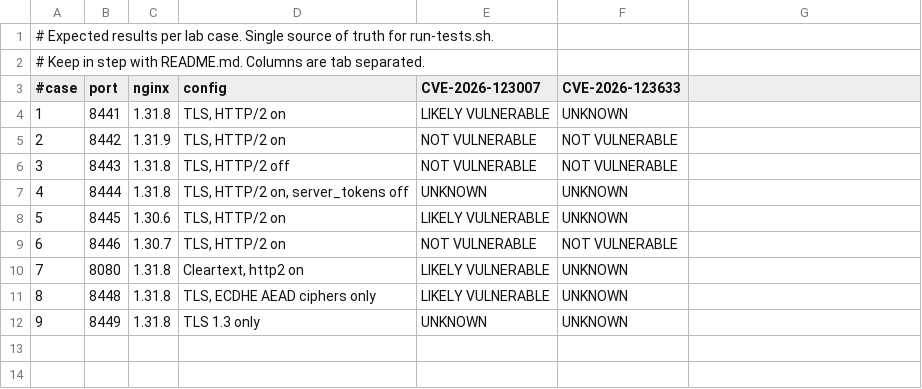
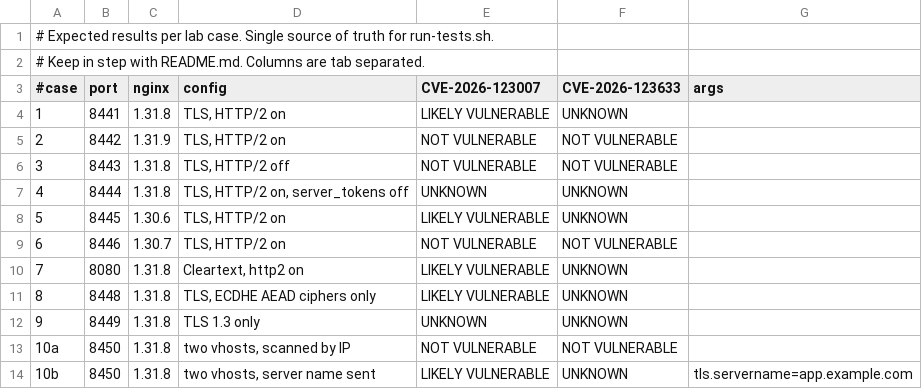
Before and after one commit to cyberdesserts/nmap-detections, a TSV file: lab/nginx2root/cases.tsv, drawn as a sheet.

Commit message:
Add a lab case for virtual host selection and a host discovery check
Case 10 is one container with two server blocks on one port, the default
with HTTP/2 off and app.example.com with it on. Scanned by address it
reads NOT VULNERABLE; scanned with tls.servername it reads LIKELY
VULNERABLE. app.example.com is an RFC 2606 documentation name and needs
no DNS, since NGINX selects the server block from the TLS server name
extension, so the case runs offline.

A cases file may now carry an optional last column named args, holding
extra --script-args for that row. Rows are grouped by it and scanned once
per group, so one port can be tested two ways. Files without the column
are unaffected.

lab/check-pn.sh scans the lab with and without -Pn and compares every
state. Timing is not asserted, since it varies by machine.

Tidies report.py, which now handles rows shorter than the header and
reports its own failures.

```diff
--- a/lab/nginx2root/cases.tsv
+++ b/lab/nginx2root/cases.tsv
@@ -2,3 +2,3 @@
 # Keep in step with README.md. Columns are tab separated.
-#case	port	nginx	config	CVE-2026-123007	CVE-2026-123633
+#case	port	nginx	config	CVE-2026-123007	CVE-2026-123633	args
 1	8441	1.31.8	TLS, HTTP/2 on	LIKELY VULNERABLE	UNKNOWN
@@ -12 +12,3 @@
 9	8449	1.31.8	TLS 1.3 only	UNKNOWN	UNKNOWN
+10a	8450	1.31.8	two vhosts, scanned by IP	NOT VULNERABLE	NOT VULNERABLE	
+10b	8450	1.31.8	two vhosts, server name sent	LIKELY VULNERABLE	UNKNOWN	tls.servername=app.example.com
```
Also changed, not shown: 10 other files.
